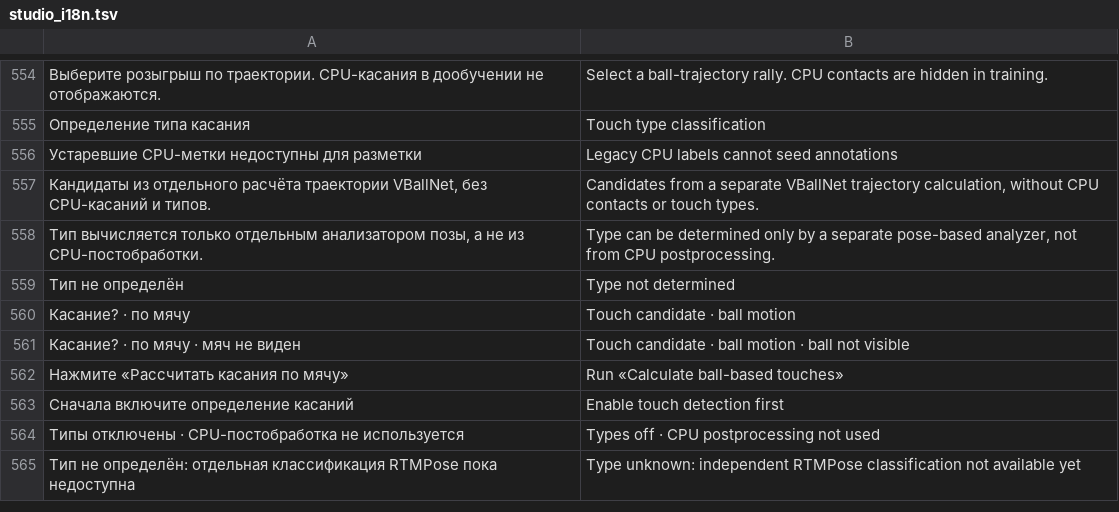
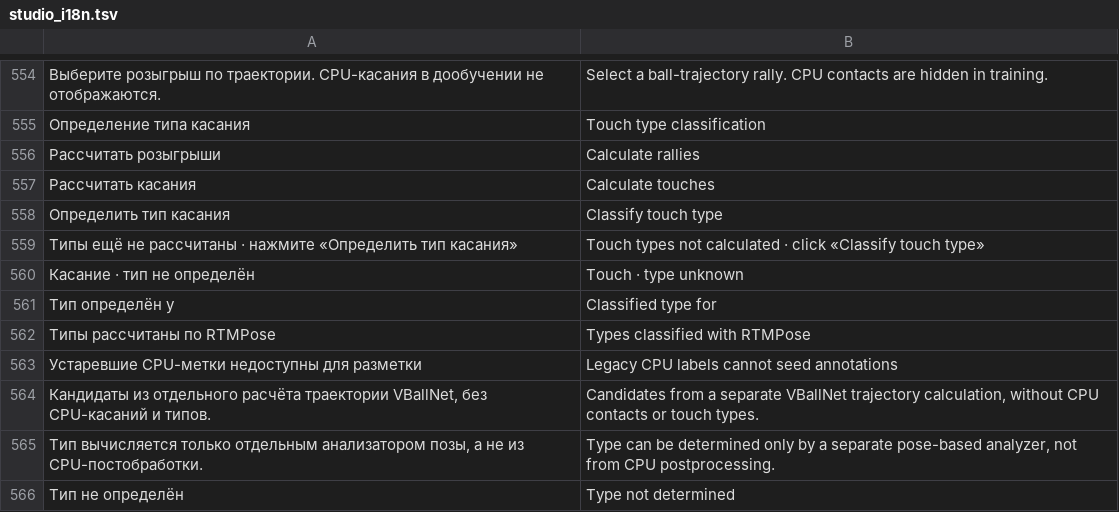
Before and after one commit to Amazomic/volleyball_studio, a TSV file: rust/volley-web/src/studio_i18n.tsv, drawn as a sheet; only a part is shown, gaps mark what is left out; the shorter side is filled out with more unchanged rows; the diff names each change by its address in the sheet, - before the commit and + after, or states it on an @@ line.

Commit message:
Разделить расчёт розыгрышей, касаний и их типов
Добавить независимый RTMPose-классификатор типов для кандидатов VBallNet и три последовательные операции в дообучении. Все Rust и Node проверки пройдены.

```diff
--- a/rust/volley-web/src/studio_i18n.tsv
+++ b/rust/volley-web/src/studio_i18n.tsv
+row 556: Рассчитать розыгрыши | Calculate rallies
+row 557: Рассчитать касания | Calculate touches
+row 558: Определить тип касания | Classify touch type
+row 559: Типы ещё не рассчитаны · нажмите «Определить тип касания» | Touch types not calculated · click «Classify touch type»
+row 560: Касание · тип не определён | Touch · type unknown
+row 561: Тип определён у | Classified type for
+row 562: Типы рассчитаны по RTMPose | Types classified with RTMPose
```
Also changed, not shown: 14 other files.
